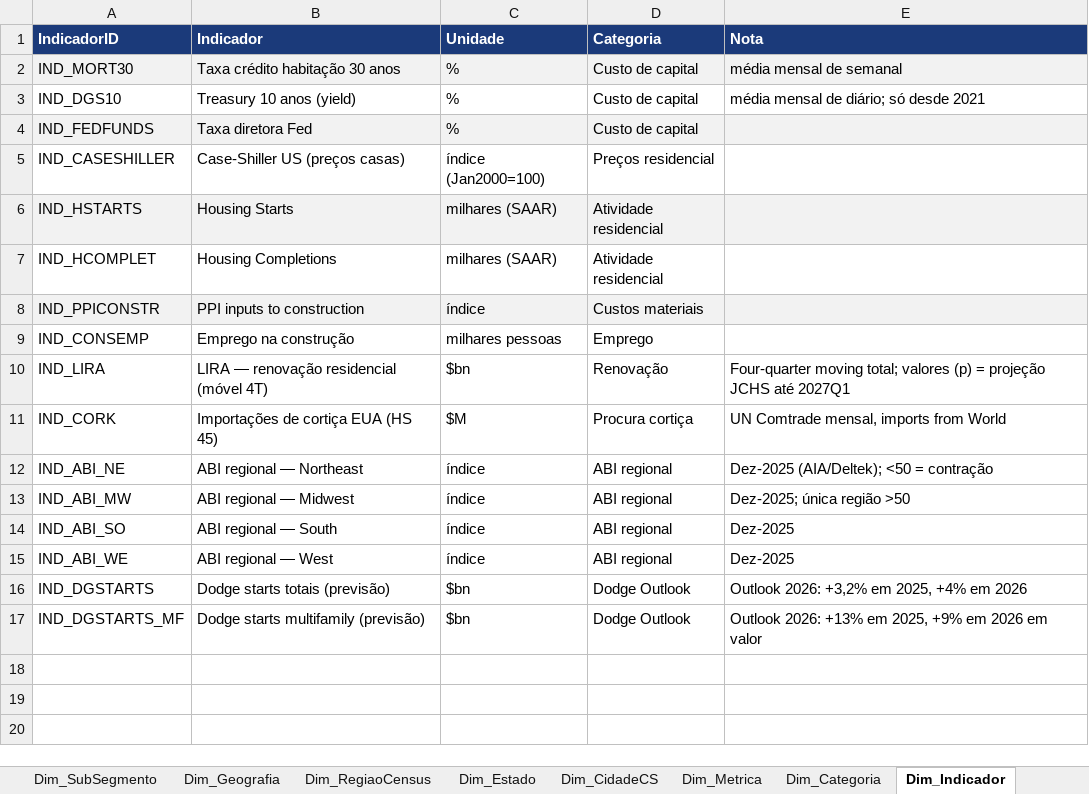
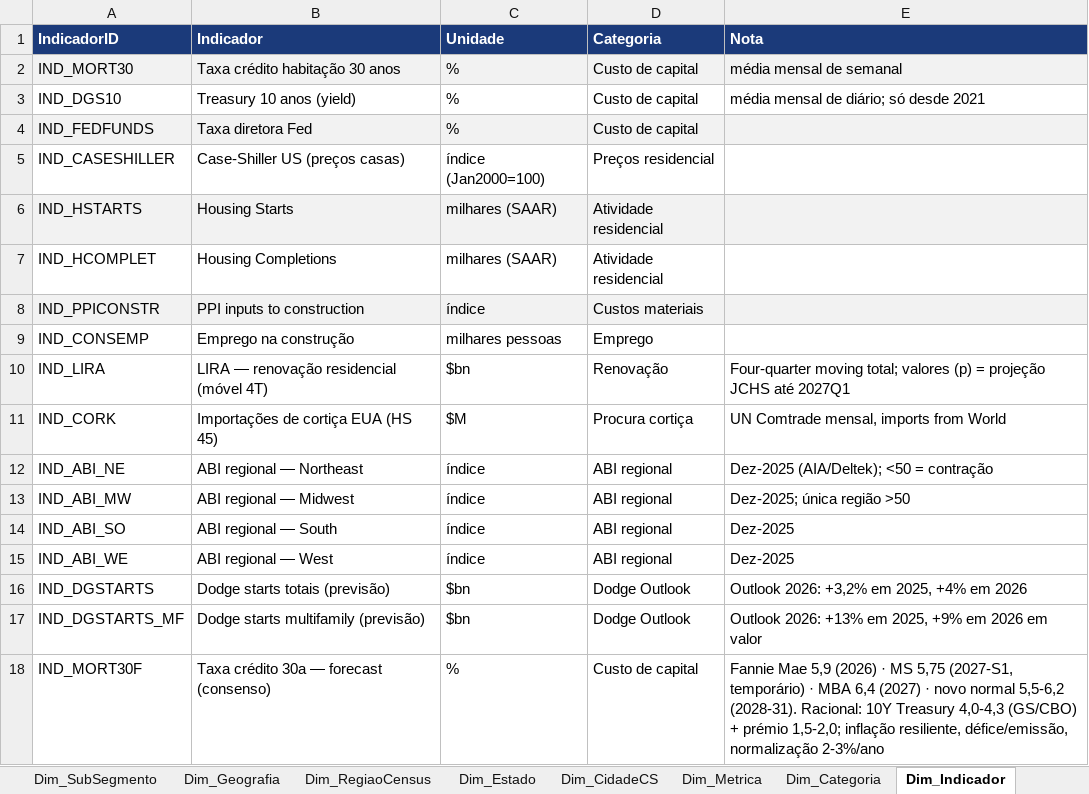
Before and after one commit to jfcorreiarodrigues/dashboardAmorim, an Excel workbook: Modelo_Dados_Mercado_EUA_PowerBI.xlsx, sheet Dim_Indicador, drawn as a sheet; values as stored, in another font and other column widths than the file's, no borders; the diff names each change by its address in the sheet, - before the commit and + after, or states it on an @@ line.

```diff
--- a/Modelo_Dados_Mercado_EUA_PowerBI.xlsx (sheet Dim_Indicador)
+++ b/Modelo_Dados_Mercado_EUA_PowerBI.xlsx (sheet Dim_Indicador)
+row 18: IND_MORT30F | Taxa crédito 30a — forecast (consenso) | % | Custo de capital | Fannie Mae 5,9 (2026) · MS 5,75 (2027-S1, temporário) · MBA 6,4 (2027) · novo normal 5,5-6,2 (2028-31). Racional: 10Y Treasury 4,0-4,3 (GS/CBO) + prémio 1,5-2,0; inflação resiliente, défice/emissão, normalização 2-3%/ano
```
Also changed, not shown: sheet Facts_Market, sheet Facts_Macro, sheet Dim_Metrica, sheet Dim_Fonte, sheet Dim_SubSegmento, 11 other files.
